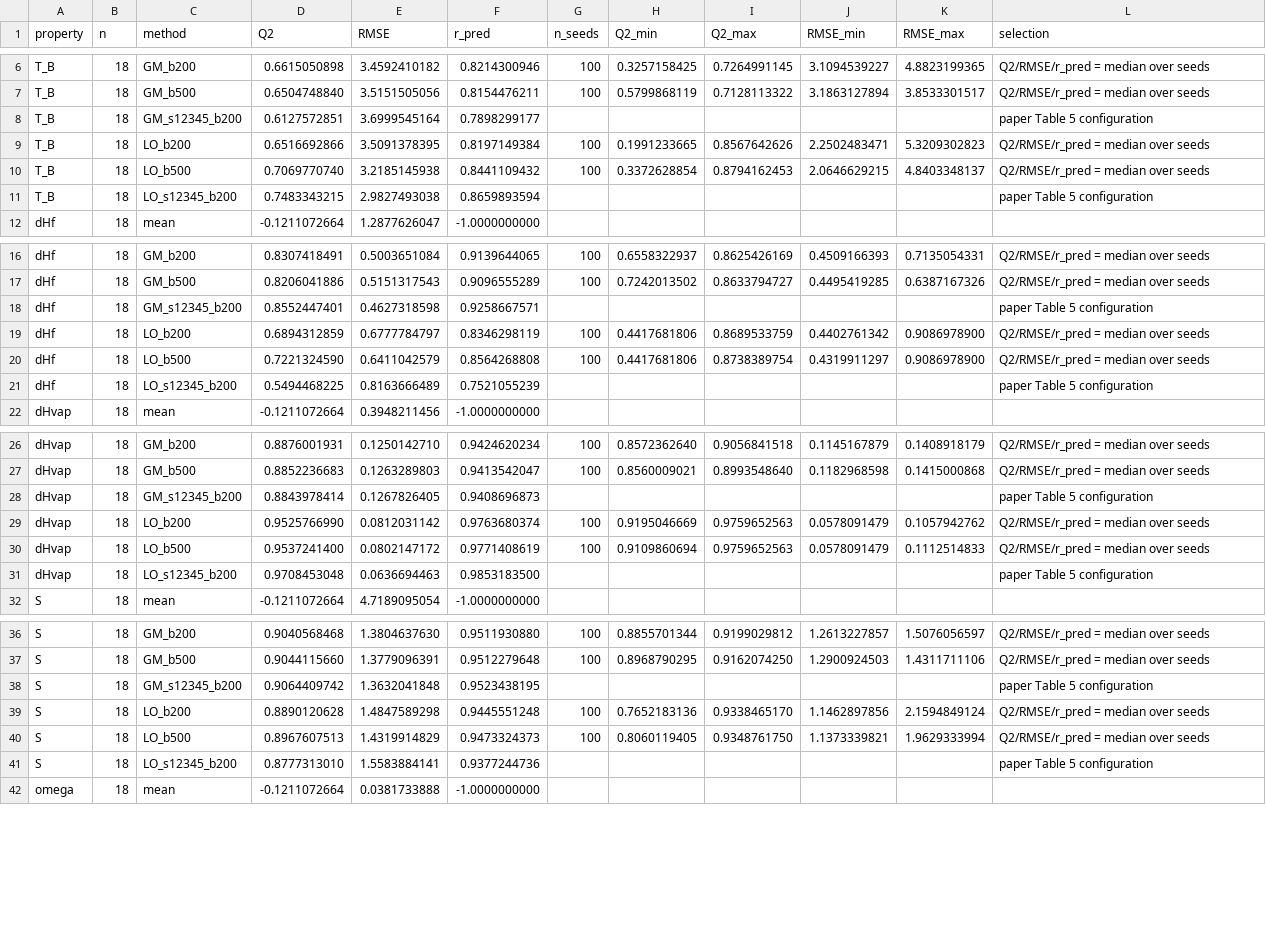
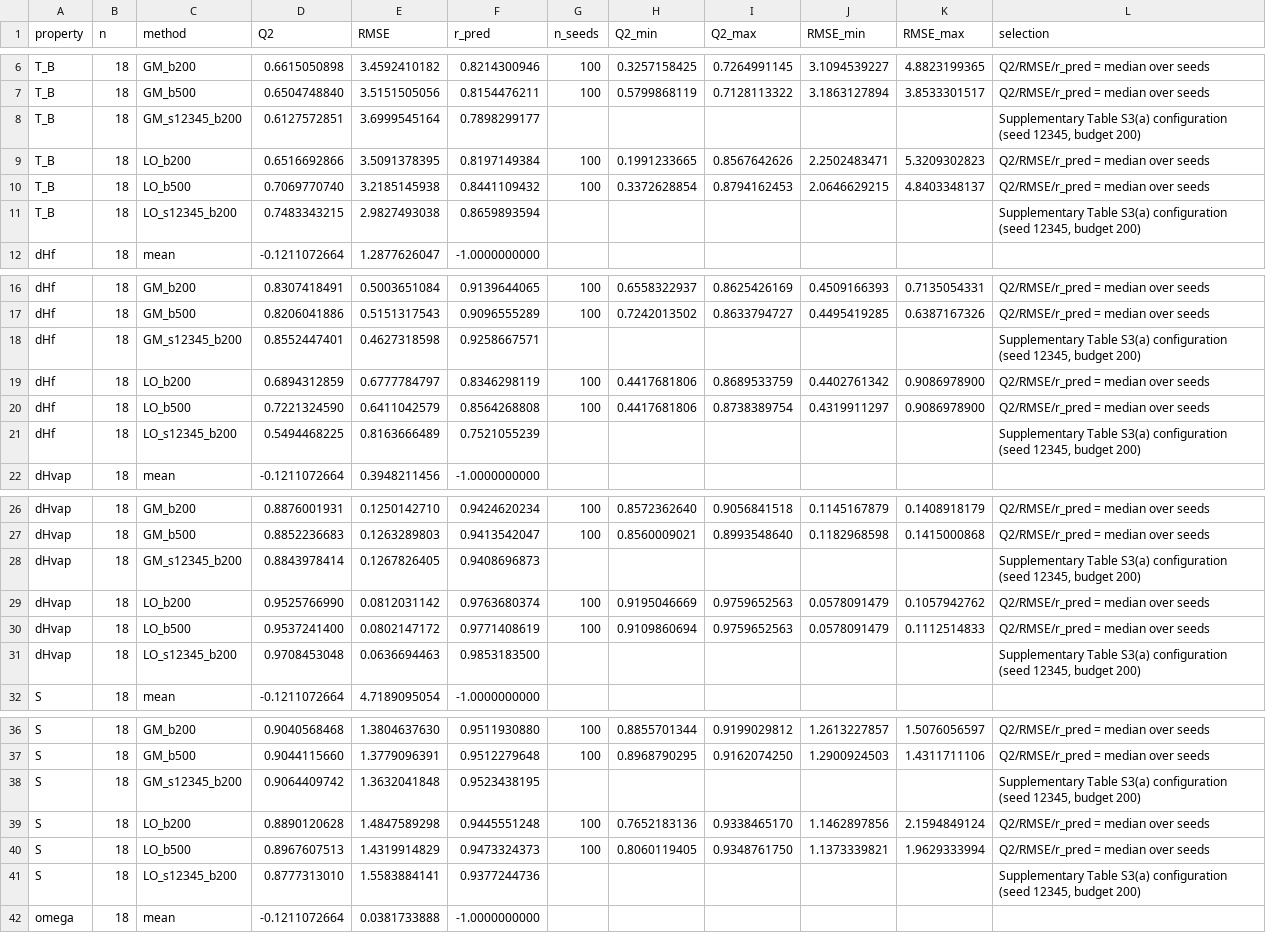
Before and after one commit to Singati2/LOYOLA-PAPER, a CSV file: external/baselines_octane.csv, drawn as a sheet; only a part is shown, gaps mark what is left out; the diff covers the shown part only.

```diff
--- a/external/baselines_octane.csv
+++ b/external/baselines_octane.csv
@@ -7,6 +7,6 @@ T_B,18,GM_b200,0.6615050898,3.4592410182,0.8214300946,100,0.3257158425,0.7264991
 T_B,18,GM_b500,0.6504748840,3.5151505056,0.8154476211,100,0.5799868119,0.7128113322,3.1863127894,3.8533301517,Q2/RMSE/r_pred = median over seeds
-T_B,18,GM_s12345_b200,0.6127572851,3.6999545164,0.7898299177,,,,,,paper Table 5 configuration
+T_B,18,GM_s12345_b200,0.6127572851,3.6999545164,0.7898299177,,,,,,"Supplementary Table S3(a) configuration (seed 12345, budget 200)"
 T_B,18,LO_b200,0.6516692866,3.5091378395,0.8197149384,100,0.1991233665,0.8567642626,2.2502483471,5.3209302823,Q2/RMSE/r_pred = median over seeds
 T_B,18,LO_b500,0.7069770740,3.2185145938,0.8441109432,100,0.3372628854,0.8794162453,2.0646629215,4.8403348137,Q2/RMSE/r_pred = median over seeds
-T_B,18,LO_s12345_b200,0.7483343215,2.9827493038,0.8659893594,,,,,,paper Table 5 configuration
+T_B,18,LO_s12345_b200,0.7483343215,2.9827493038,0.8659893594,,,,,,"Supplementary Table S3(a) configuration (seed 12345, budget 200)"
 dHf,18,mean,-0.1211072664,1.2877626047,-1.0000000000,,,,,,
@@ -17,6 +17,6 @@ dHf,18,GM_b200,0.8307418491,0.5003651084,0.9139644065,100,0.6558322937,0.8625426
 dHf,18,GM_b500,0.8206041886,0.5151317543,0.9096555289,100,0.7242013502,0.8633794727,0.4495419285,0.6387167326,Q2/RMSE/r_pred = median over seeds
-dHf,18,GM_s12345_b200,0.8552447401,0.4627318598,0.9258667571,,,,,,paper Table 5 configuration
+dHf,18,GM_s12345_b200,0.8552447401,0.4627318598,0.9258667571,,,,,,"Supplementary Table S3(a) configuration (seed 12345, budget 200)"
 dHf,18,LO_b200,0.6894312859,0.6777784797,0.8346298119,100,0.4417681806,0.8689533759,0.4402761342,0.9086978900,Q2/RMSE/r_pred = median over seeds
 dHf,18,LO_b500,0.7221324590,0.6411042579,0.8564268808,100,0.4417681806,0.8738389754,0.4319911297,0.9086978900,Q2/RMSE/r_pred = median over seeds
-dHf,18,LO_s12345_b200,0.5494468225,0.8163666489,0.7521055239,,,,,,paper Table 5 configuration
+dHf,18,LO_s12345_b200,0.5494468225,0.8163666489,0.7521055239,,,,,,"Supplementary Table S3(a) configuration (seed 12345, budget 200)"
 dHvap,18,mean,-0.1211072664,0.3948211456,-1.0000000000,,,,,,
@@ -27,6 +27,6 @@ dHvap,18,GM_b200,0.8876001931,0.1250142710,0.9424620234,100,0.8572362640,0.90568
 dHvap,18,GM_b500,0.8852236683,0.1263289803,0.9413542047,100,0.8560009021,0.8993548640,0.1182968598,0.1415000868,Q2/RMSE/r_pred = median over seeds
-dHvap,18,GM_s12345_b200,0.8843978414,0.1267826405,0.9408696873,,,,,,paper Table 5 configuration
+dHvap,18,GM_s12345_b200,0.8843978414,0.1267826405,0.9408696873,,,,,,"Supplementary Table S3(a) configuration (seed 12345, budget 200)"
 dHvap,18,LO_b200,0.9525766990,0.0812031142,0.9763680374,100,0.9195046669,0.9759652563,0.0578091479,0.1057942762,Q2/RMSE/r_pred = median over seeds
 dHvap,18,LO_b500,0.9537241400,0.0802147172,0.9771408619,100,0.9109860694,0.9759652563,0.0578091479,0.1112514833,Q2/RMSE/r_pred = median over seeds
-dHvap,18,LO_s12345_b200,0.9708453048,0.0636694463,0.9853183500,,,,,,paper Table 5 configuration
+dHvap,18,LO_s12345_b200,0.9708453048,0.0636694463,0.9853183500,,,,,,"Supplementary Table S3(a) configuration (seed 12345, budget 200)"
 S,18,mean,-0.1211072664,4.7189095054,-1.0000000000,,,,,,
@@ -37,6 +37,6 @@ S,18,GM_b200,0.9040568468,1.3804637630,0.9511930880,100,0.8855701344,0.919902981
 S,18,GM_b500,0.9044115660,1.3779096391,0.9512279648,100,0.8968790295,0.9162074250,1.2900924503,1.4311711106,Q2/RMSE/r_pred = median over seeds
-S,18,GM_s12345_b200,0.9064409742,1.3632041848,0.9523438195,,,,,,paper Table 5 configuration
+S,18,GM_s12345_b200,0.9064409742,1.3632041848,0.9523438195,,,,,,"Supplementary Table S3(a) configuration (seed 12345, budget 200)"
 S,18,LO_b200,0.8890120628,1.4847589298,0.9445551248,100,0.7652183136,0.9338465170,1.1462897856,2.1594849124,Q2/RMSE/r_pred = median over seeds
 S,18,LO_b500,0.8967607513,1.4319914829,0.9473324373,100,0.8060119405,0.9348761750,1.1373339821,1.9629333994,Q2/RMSE/r_pred = median over seeds
-S,18,LO_s12345_b200,0.8777313010,1.5583884141,0.9377244736,,,,,,paper Table 5 configuration
+S,18,LO_s12345_b200,0.8777313010,1.5583884141,0.9377244736,,,,,,"Supplementary Table S3(a) configuration (seed 12345, budget 200)"
 omega,18,mean,-0.1211072664,0.0381733888,-1.0000000000,,,,,,
```
Also changed, not shown: 2 edited cells elsewhere in this file, external/baselines_nonane.csv, external/box_sensitivity_summary.csv, 54 other files.
